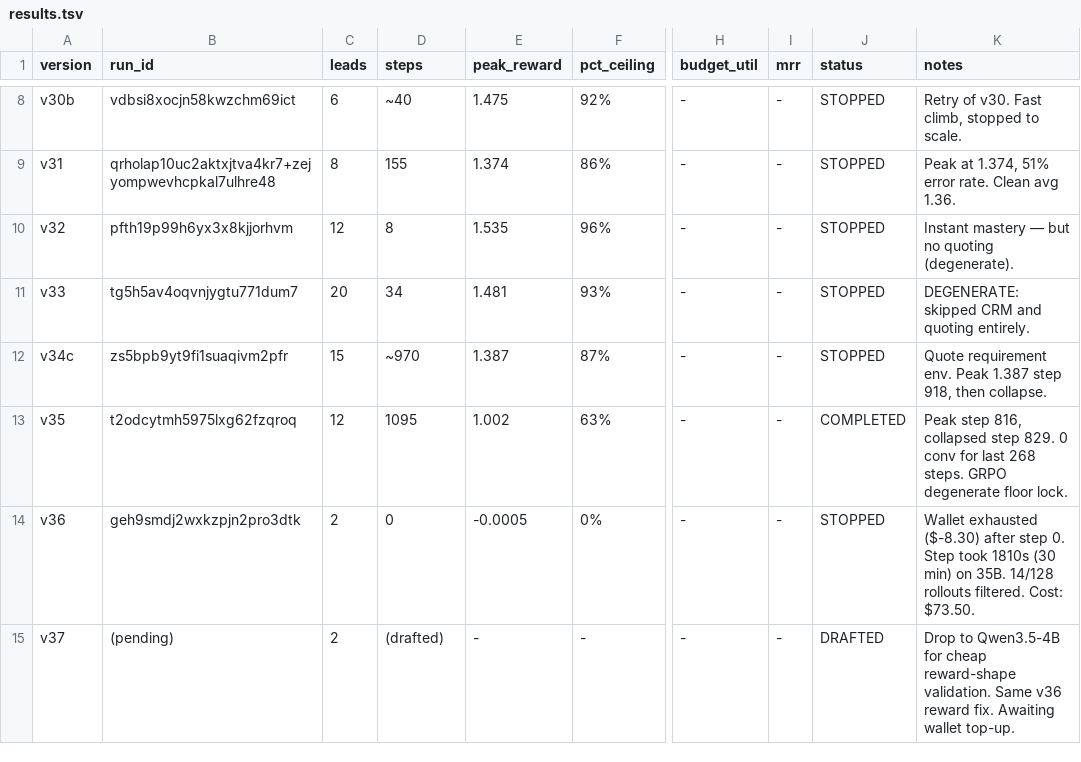
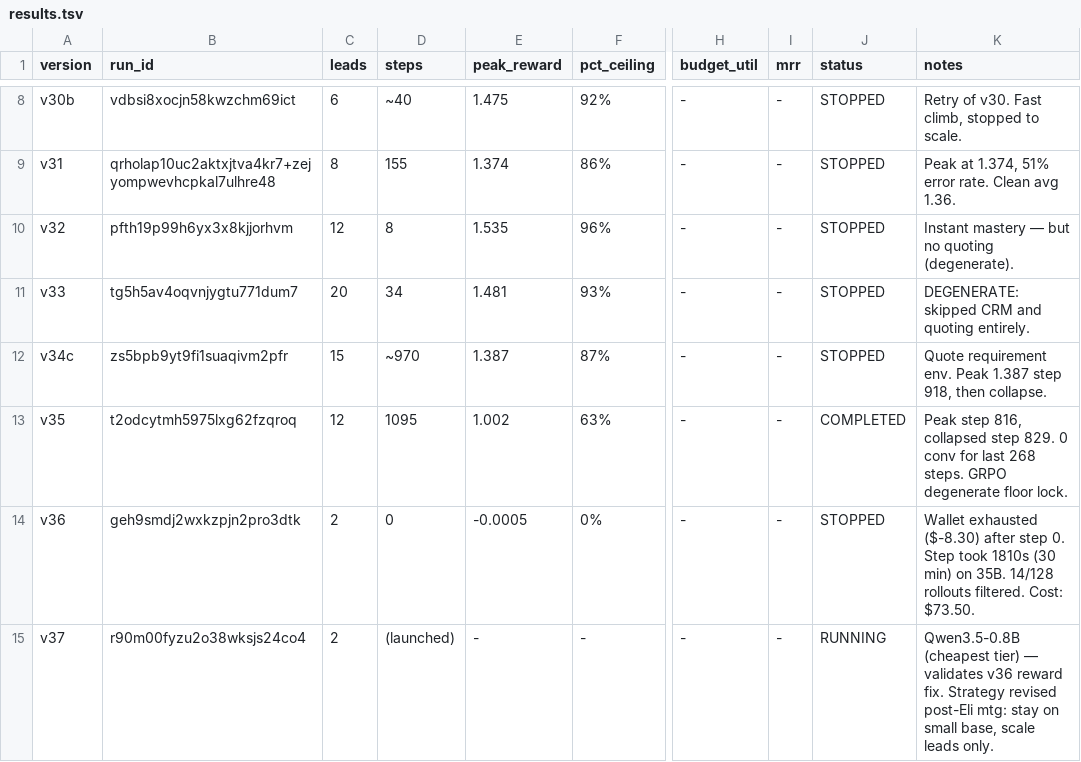
Before and after one commit to Hamza-Mos/salesbench-prime, a TSV file: results.tsv, drawn as a sheet; only a part is shown, gaps mark what is left out; the diff names each change by its address in the sheet, - before the commit and + after, or states it on an @@ line.

```diff
--- a/results.tsv
+++ b/results.tsv
-B15 (run_id): (pending)
+B15 (run_id): r90m00fyzu2o38wksjs24co4
-D15 (steps): (drafted)
+D15 (steps): (launched)
-J15 (status): DRAFTED
+J15 (status): RUNNING
-K15 (notes): Drop to Qwen3.5-4B for cheap reward-shape validation. Same v36 reward fix. Awaiting wallet top-up.
+K15 (notes): Qwen3.5-0.8B (cheapest tier) — validates v36 reward fix. Strategy revised post-Eli mtg: stay on small base, scale leads only.
```
Also changed, not shown: 2 other files.
